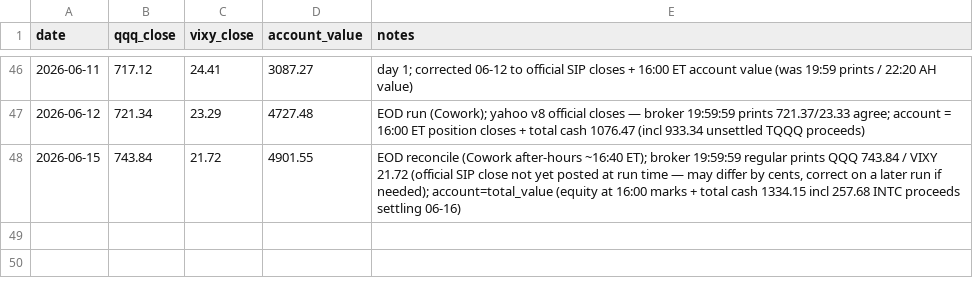
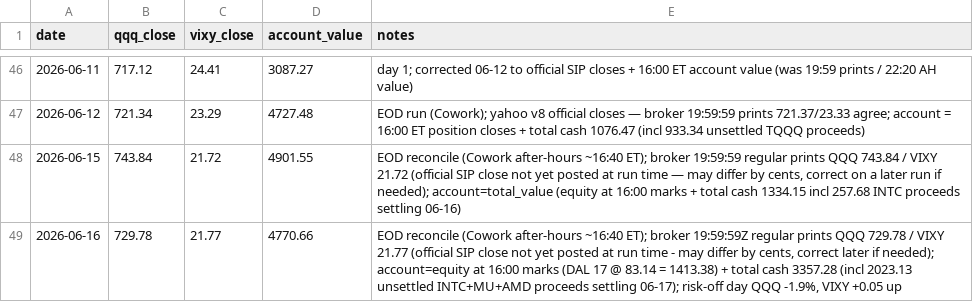
Before and after one commit to 16abhimasani/book, a CSV file: robinhood-agentic/data/marks.csv, drawn as a sheet; only a part is shown, gaps mark what is left out; the diff names each change by its address in the sheet, - before the commit and + after, or states it on an @@ line.

Commit message:
journal: 2026-06-16 20:45 UTC EOD-reconcile/after-hours

```diff
--- a/robinhood-agentic/data/marks.csv
+++ b/robinhood-agentic/data/marks.csv
+row 49: 2026-06-16 | 729.78 | 21.77 | 4770.66 | EOD reconcile (Cowork after-hours ~16:40 ET); broker 19:59:59Z regular prints QQQ 729.78 / VIXY 21.77 (official SIP close not yet posted at run time - may differ by cents, correct later if needed); account=equity at 16:00 marks (DAL 17 @ 83.14 = 1413.38) + total cash 3357.28 (incl 2023.13 unsettled INTC+MU+AMD proceeds settling 06-17); risk-off day QQQ -1.9%, VIXY +0.05 up
```
Also changed, not shown: 3 other files.
